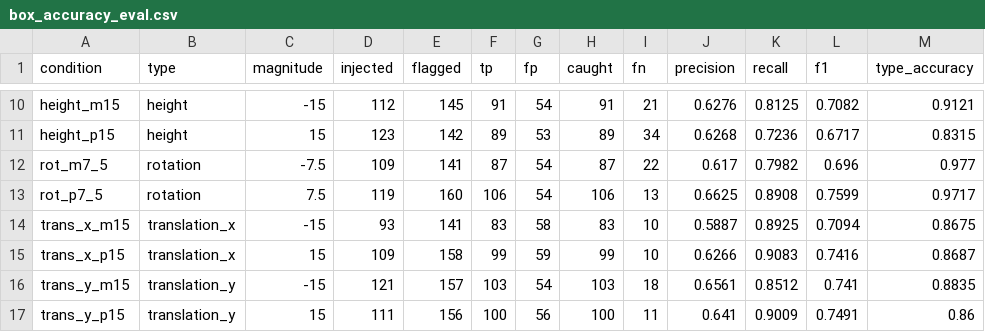
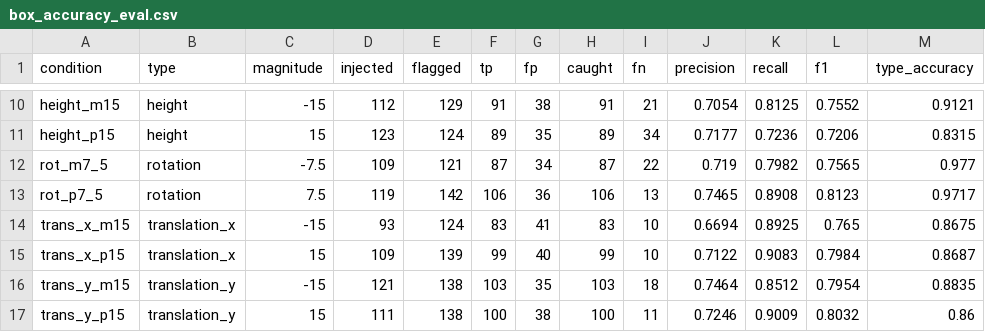
Before and after one commit to Seongwonp/AIDA, a CSV file: backend/app/data/box_accuracy_eval.csv, drawn as a sheet; only a part is shown, gaps mark what is left out; the diff covers the shown part only; the diff names each change by its address in the sheet, - before the commit and + after, or states it on an @@ line.

```diff
--- a/backend/app/data/box_accuracy_eval.csv
+++ b/backend/app/data/box_accuracy_eval.csv
-E10 (flagged): 145
+E10 (flagged): 129
-G10 (fp): 54
+G10 (fp): 38
-J10 (precision): 0.6276
+J10 (precision): 0.7054
-L10 (f1): 0.7082
+L10 (f1): 0.7552
-E11 (flagged): 142
+E11 (flagged): 124
-G11 (fp): 53
+G11 (fp): 35
-J11 (precision): 0.6268
+J11 (precision): 0.7177
-L11 (f1): 0.6717
+L11 (f1): 0.7206
-E12 (flagged): 141
+E12 (flagged): 121
-G12 (fp): 54
+G12 (fp): 34
-J12 (precision): 0.617
+J12 (precision): 0.719
-L12 (f1): 0.696
+L12 (f1): 0.7565
-E13 (flagged): 160
+E13 (flagged): 142
-G13 (fp): 54
+G13 (fp): 36
-J13 (precision): 0.6625
+J13 (precision): 0.7465
-L13 (f1): 0.7599
+L13 (f1): 0.8123
-E14 (flagged): 141
+E14 (flagged): 124
-G14 (fp): 58
+G14 (fp): 41
-J14 (precision): 0.5887
+J14 (precision): 0.6694
-L14 (f1): 0.7094
+L14 (f1): 0.765
-E15 (flagged): 158
+E15 (flagged): 139
-G15 (fp): 59
+G15 (fp): 40
-J15 (precision): 0.6266
+J15 (precision): 0.7122
-L15 (f1): 0.7416
+L15 (f1): 0.7984
-E16 (flagged): 157
+E16 (flagged): 138
-G16 (fp): 54
+G16 (fp): 35
-J16 (precision): 0.6561
+J16 (precision): 0.7464
-L16 (f1): 0.741
+L16 (f1): 0.7954
-E17 (flagged): 156
+E17 (flagged): 138
-G17 (fp): 56
+G17 (fp): 38
-J17 (precision): 0.641
+J17 (precision): 0.7246
-L17 (f1): 0.7491
+L17 (f1): 0.8032
```
Also changed, not shown: 84 edited cells elsewhere in this file, backend/app/data/label_diagnosis_eval.csv, 8 other files.
